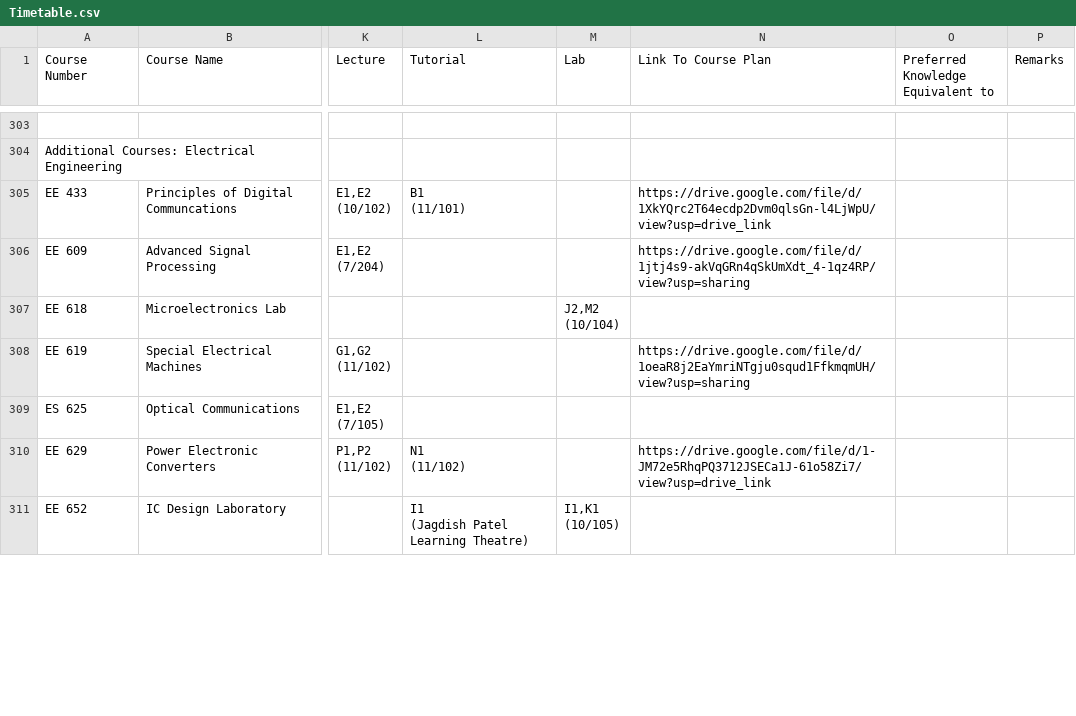
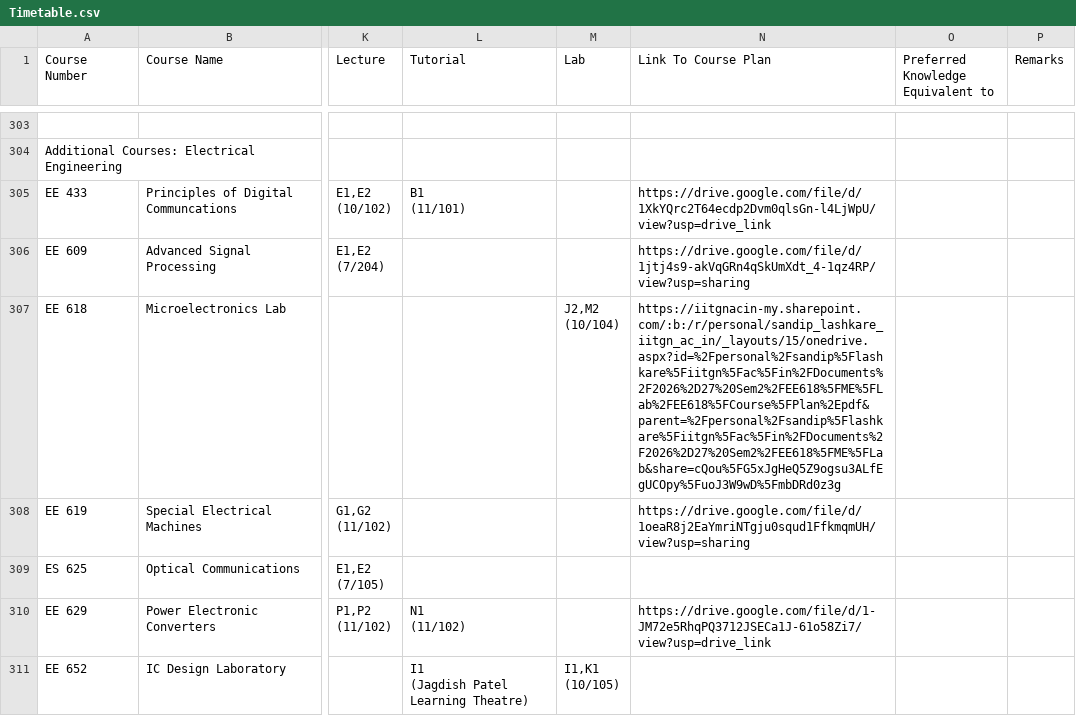
Before and after one commit to Naveen-Pal/timetable, a CSV file: Timetable.csv, drawn as a sheet; only a part is shown, gaps mark what is left out; the diff covers the shown part only; the diff names each change by its address in the sheet, - before the commit and + after, or states it on an @@ line.

```diff
--- a/Timetable.csv
+++ b/Timetable.csv
-N307 (Link To Course Plan): (empty)
+N307 (Link To Course Plan): https://iitgnacin-my.sharepoint.com/:b:/r/personal/sandip_lashkare_iitgn_ac_in/_layouts/15/onedrive.aspx?id=%2Fpersonal%2Fsandip%5Flashkare%5Fiitgn%5Fac%5Fin%2FDocuments%2F2026%2D27%20Sem2%2FEE618%5FME%5FLab%2FEE618%5FCourse%5FPlan%2Epdf&parent=%2Fpersonal%2Fsandip%5Flashkare%5Fiitgn%5Fac%5Fin%2FDocuments%2F2026%2D27%20Sem2%2FEE618%5FME%5FLab&share=cQou%5FG5xJgHeQ5Z9ogsu3ALfEgUCOpy%5FuoJ3W9wD%5FmbDRd0z3g
```
Also changed, not shown: 16 edited cells elsewhere in this file, Updated_Processed_Timetable.csv.
